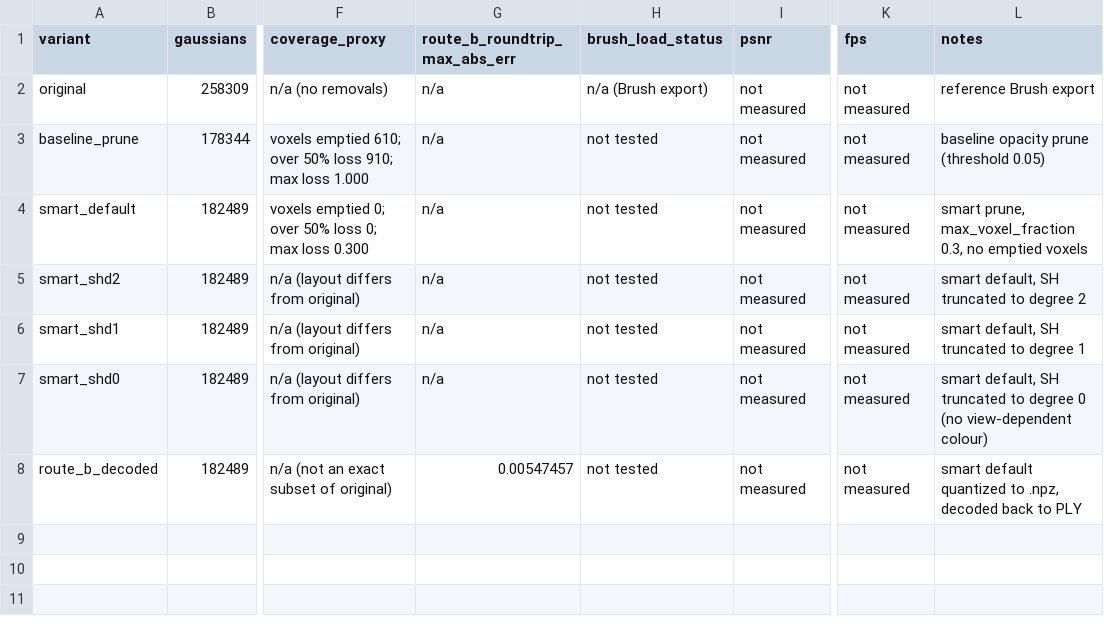
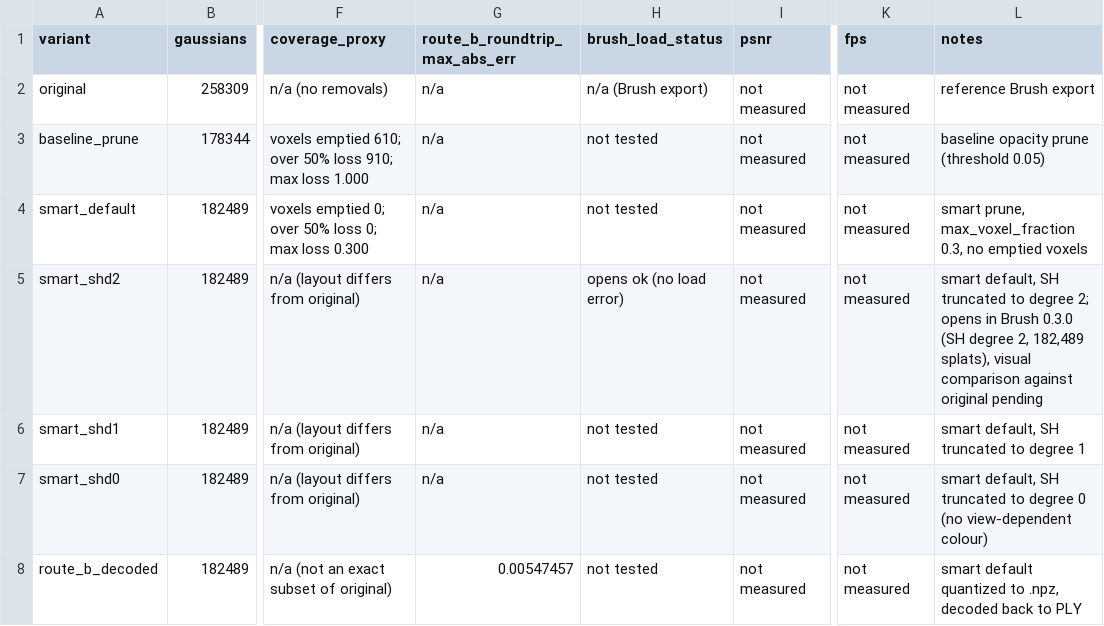
Before and after one commit to Natehc6002/3DGS-3D-RECONSTRUCTION-USING-GAUSSIAN-SPLATTING, a CSV file: optimization/results/evaluation_table.csv, drawn as a sheet; only a part is shown, gaps mark what is left out; the diff names each change by its address in the sheet, - before the commit and + after, or states it on an @@ line.

Commit message:
docs(evaluate): apply Brush verdict - smart_shd2 opens ok; Intel iGPU test limit

```diff
--- a/optimization/results/evaluation_table.csv
+++ b/optimization/results/evaluation_table.csv
-H5 (brush_load_status): not tested
+H5 (brush_load_status): opens ok (no load error)
-L5 (notes): …to degree 2
+L5 (notes): …to degree 2; opens in Brush 0.3.0 (SH degree 2, 182,489 splats), visual comparison against original pending
```
Also changed, not shown: 4 other files.
